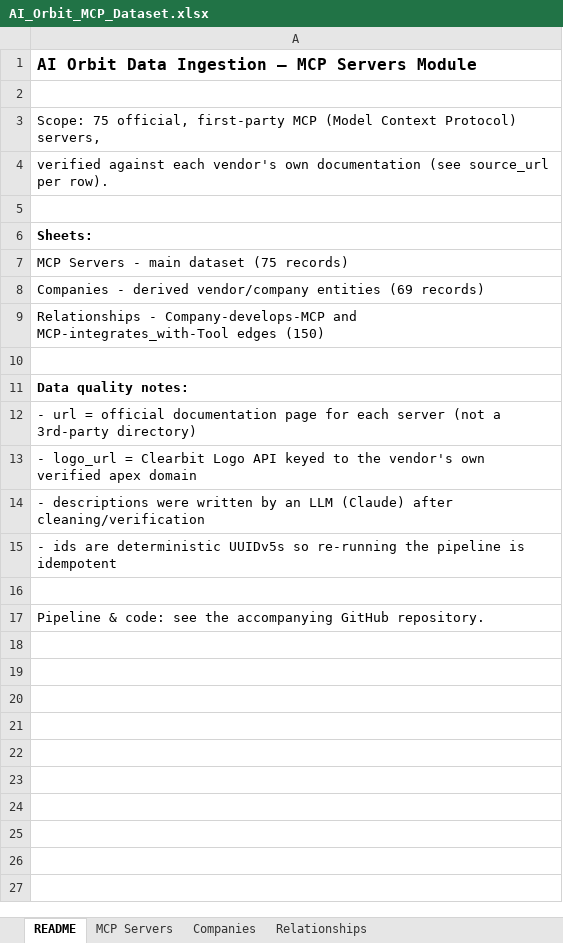
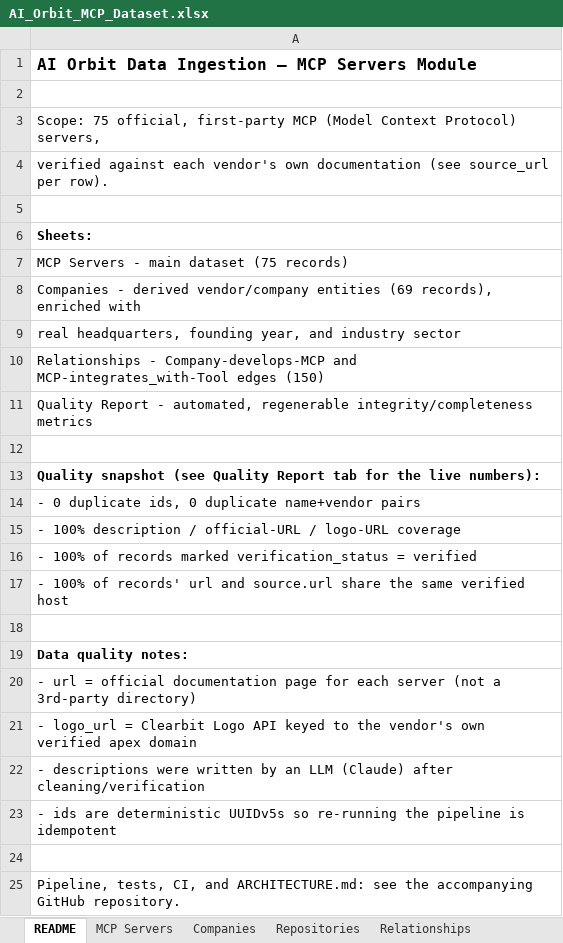
Before and after one commit to Karthykeya/ai-orbit-data-pipeline, an Excel workbook: data/AI_Orbit_MCP_Dataset.xlsx, sheet README, drawn as a sheet; values as stored, in another font and other column widths than the file's, no borders; addresses are those after the commit; the diff names each change by its address in the sheet, - before the commit and + after, or states it on an @@ line.

Commit message:
Add live MCP Registry puller, two-tier verification, Repository entities

```diff
--- a/data/AI_Orbit_MCP_Dataset.xlsx (sheet README)
+++ b/data/AI_Orbit_MCP_Dataset.xlsx (sheet README)
+sheet tab: Repositories
-A8: …entities (69 records)
+A8: …entities (69 records), enriched with
+row 9: real headquarters, founding year, and industry sector
+row 11: Quality Report - automated, regenerable integrity/completeness metrics
+row 12: (empty)
+row 13: Quality snapshot (see Quality Report tab for the live numbers):
+row 14: - 0 duplicate ids, 0 duplicate name+vendor pairs
+row 15: - 100% description / official-URL / logo-URL coverage
+row 16: - 100% of records marked verification_status = verified
+row 17: - 100% of records' url and source.url share the same verified host
-A25: Pipeline & code: see the…
+A25: Pipeline, tests, CI, and ARCHITECTURE.md: see the…
```
Also changed, not shown: sheet Companies, sheet MCP Servers, other sheet tabs, 23 other files.
